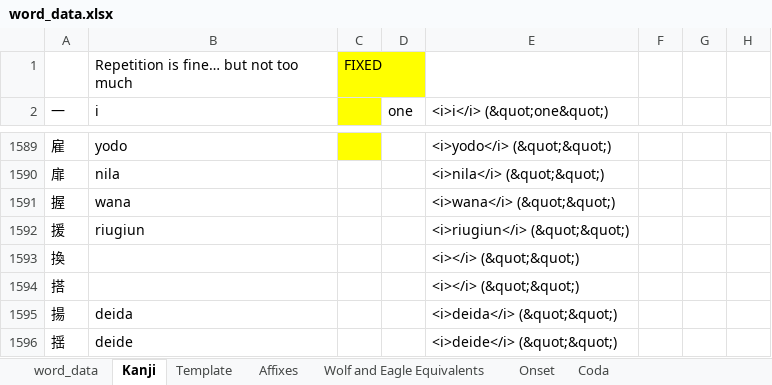
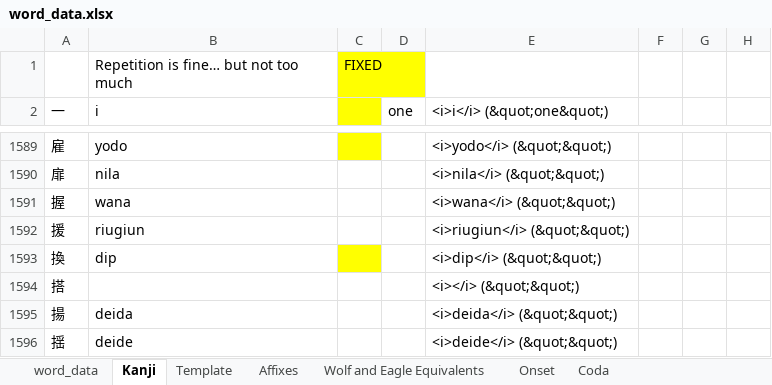
Before and after one commit to AlexAndPedro/alexandpedro.github.io, an Excel workbook: data/word_data.xlsx, sheet Kanji, drawn as a sheet; only a part is shown, gaps mark what is left out; values as stored, in another font and other column widths than the file's, no borders; conditional formats not drawn; the diff names each change by its address in the sheet, - before the commit and + after, or states it on an @@ line.

```diff
--- a/data/word_data.xlsx (sheet Kanji)
+++ b/data/word_data.xlsx (sheet Kanji)
-B1593 (i): (empty)
+B1593 (i): dip
-C1593 fill: none
+C1593 fill: #FFFF00
-E1593 (<i>i</i> (&quot;one&quot;)): <i></i> (&quot;&quot;)
+E1593 (<i>i</i> (&quot;one&quot;)): <i>dip</i> (&quot;&quot;)
```
Also changed, not shown: sheet word_data, 2 other files.
